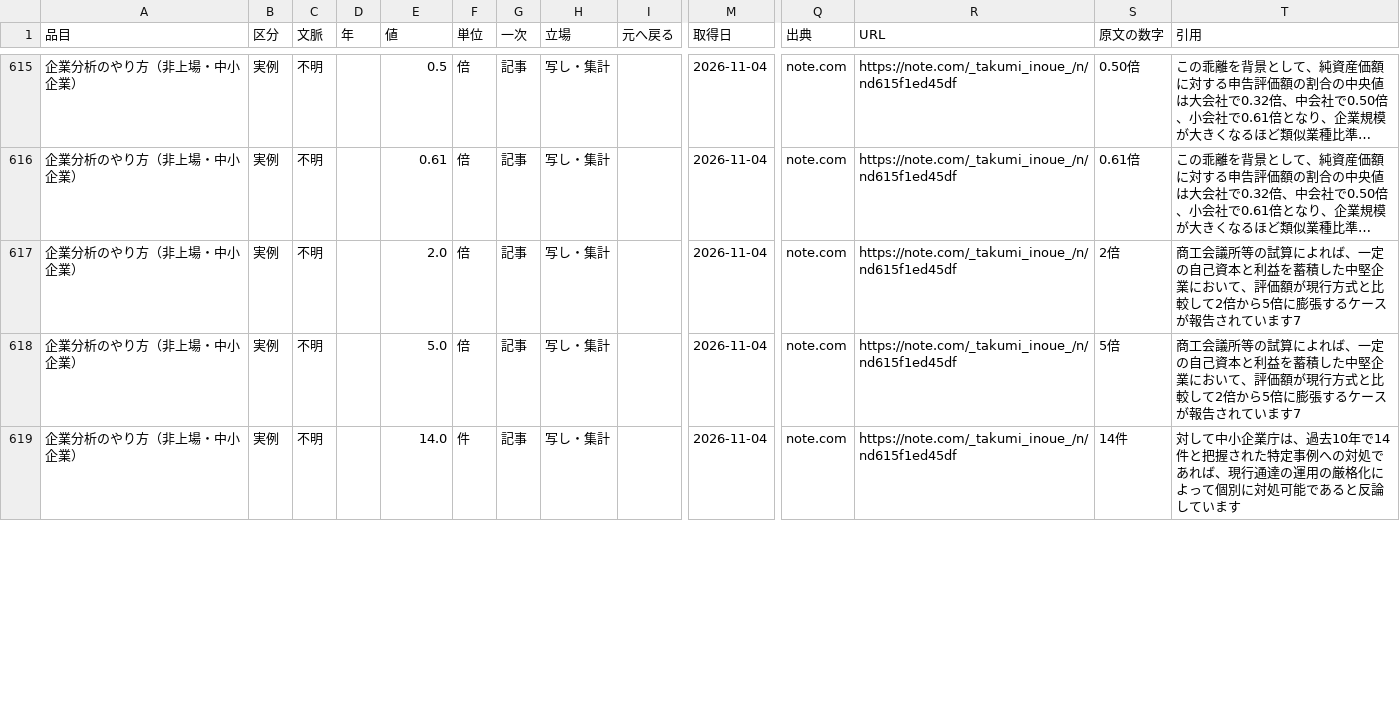
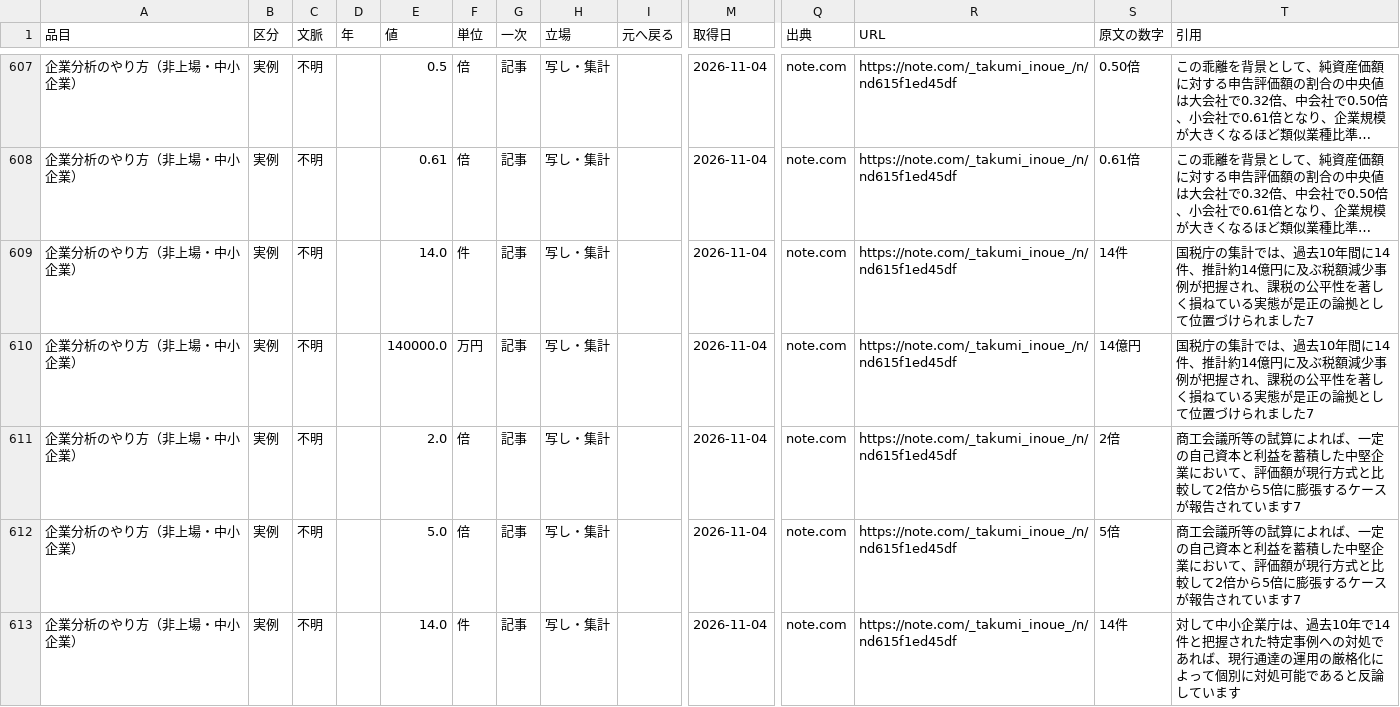
Before and after one commit to a-one-road-official/Researcher, a CSV file: researcher/out/research_method/cross.csv, drawn as a sheet; only a part is shown, gaps mark what is left out; long unchanged cells end in …; rows hold the shown columns only; the diff covers the shown part only; the diff names each change by its address in the sheet, - before the commit and + after, or states it on an @@ line.

```diff
--- a/researcher/out/research_method/cross.csv
+++ b/researcher/out/research_method/cross.csv
+row 609: 企業分析のやり方（非上場・中小企業） | 実例 | 不明 |  | 14.0 | 件 | 記事 | 写し・集計 |  | 2026-11-04 | note.com | https://note.com/_takumi_inoue_/n/nd615f1ed45df | 14件 | 国税庁の集計では、過去10年間に14件、推計約14億円に及ぶ税額減少事例が把握され、課税の公平性を著しく損ねている実態が是正の論拠として位置づけられました7
+row 610: 企業分析のやり方（非上場・中小企業） | 実例 | 不明 |  | 140000.0 | 万円 | 記事 | 写し・集計 |  | 2026-11-04 | note.com | https://note.com/_takumi_inoue_/n/nd615f1ed45df | 14億円 | 国税庁の集計では、過去10年間に14件、推計約14億円に及ぶ税額減少事例が把握され、課税の公平性を著しく損ねている実態が是正の論拠として位置づけられました7
```
Also changed, not shown: 3 added rows, 5 removed rows, 7 moved rows and 7 edited cells elsewhere in this file, researcher/out/research_method/summary.csv, 34 other files.
